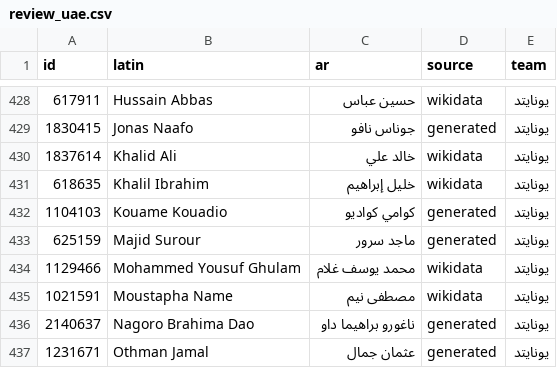
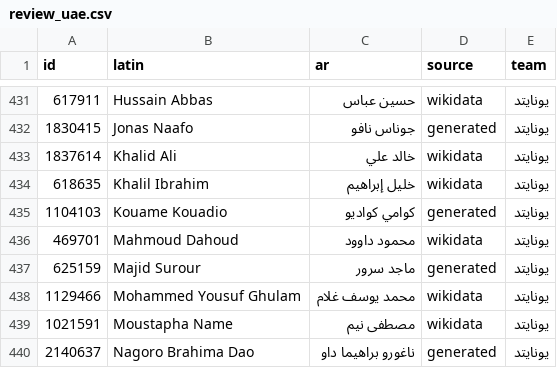
Before and after one commit to MrDMX7/elyoxe-football, a CSV file: names/review_uae.csv, drawn as a sheet; only a part is shown, gaps mark what is left out; the shorter side is filled out with more unchanged rows; the diff covers the shown part only.

```diff
--- a/names/review_uae.csv
+++ b/names/review_uae.csv
@@ -432,2 +435,3 @@ id,latin,ar,source,team
 1104103,Kouame Kouadio,كوامي كواديو,generated,يونايتد
+469701,Mahmoud Dahoud,محمود داوود,wikidata,يونايتد
 625159,Majid Surour,ماجد سرور,generated,يونايتد
```
Also changed, not shown: 4 added rows and 1 removed row elsewhere in this file, 1 other file.
